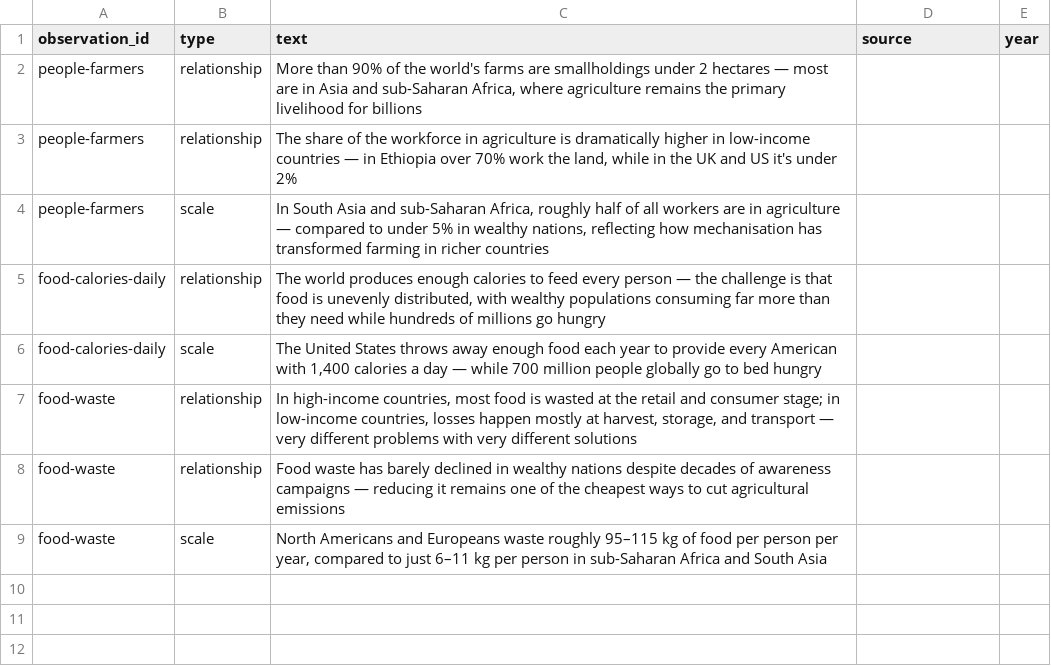
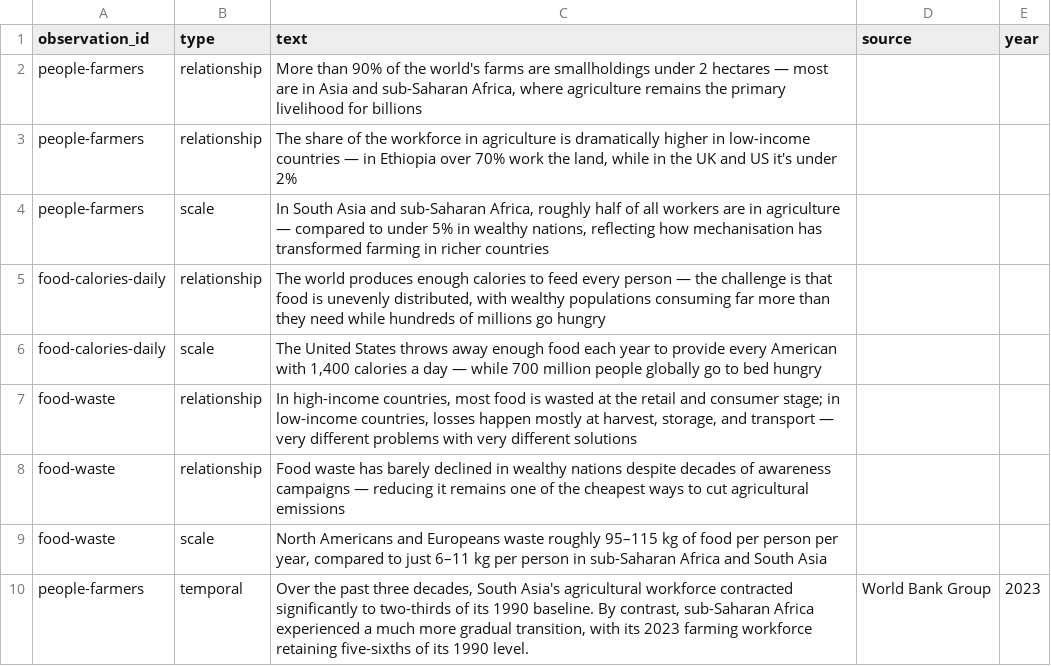
Before and after one commit to Ram-N/Planet1000, a CSV file: planet1000/data/canonical-facts/food.csv, drawn as a sheet; the diff names each change by its address in the sheet, - before the commit and + after, or states it on an @@ line.

```diff
--- a/planet1000/data/canonical-facts/food.csv
+++ b/planet1000/data/canonical-facts/food.csv
+row 10: people-farmers | temporal | Over the past three decades, South Asia's agricultural workforce contracted significantly to two-thirds of its 1990 baseline. By contrast, sub-Saharan Africa experienced a much more gradual transition, with its 2023 farming workforce retaining five-sixths of its 1990 level. | World Bank Group | 2023
```
Also changed, not shown: 5 other files.
